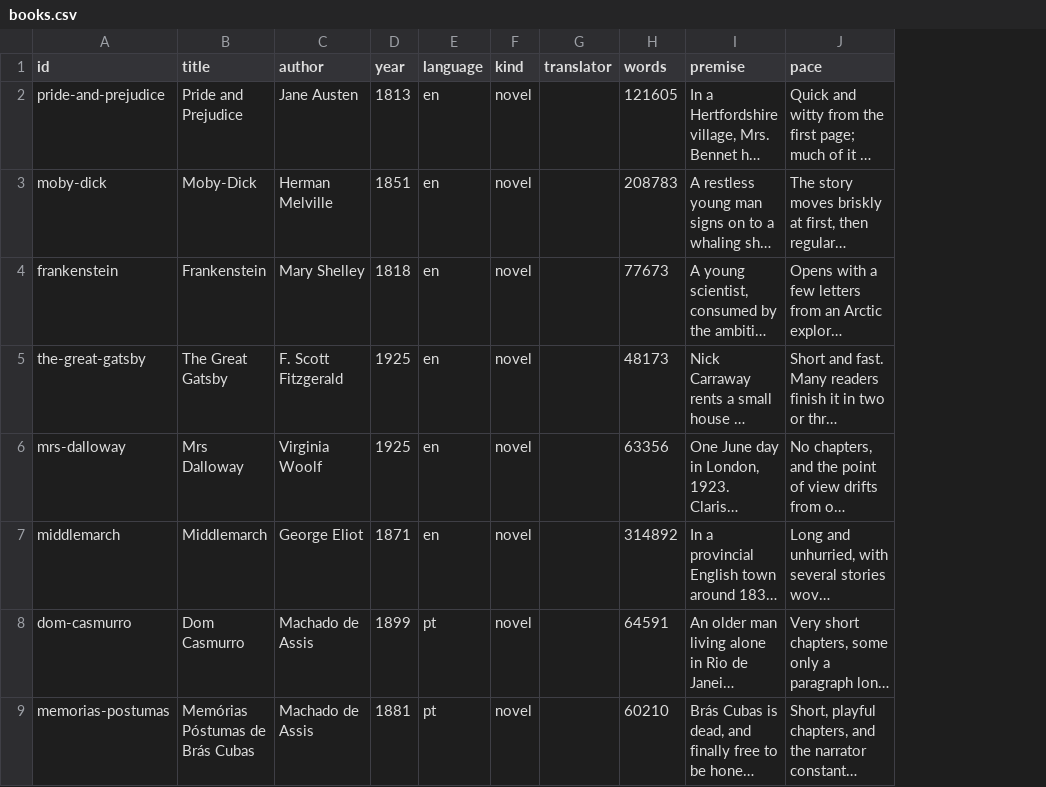
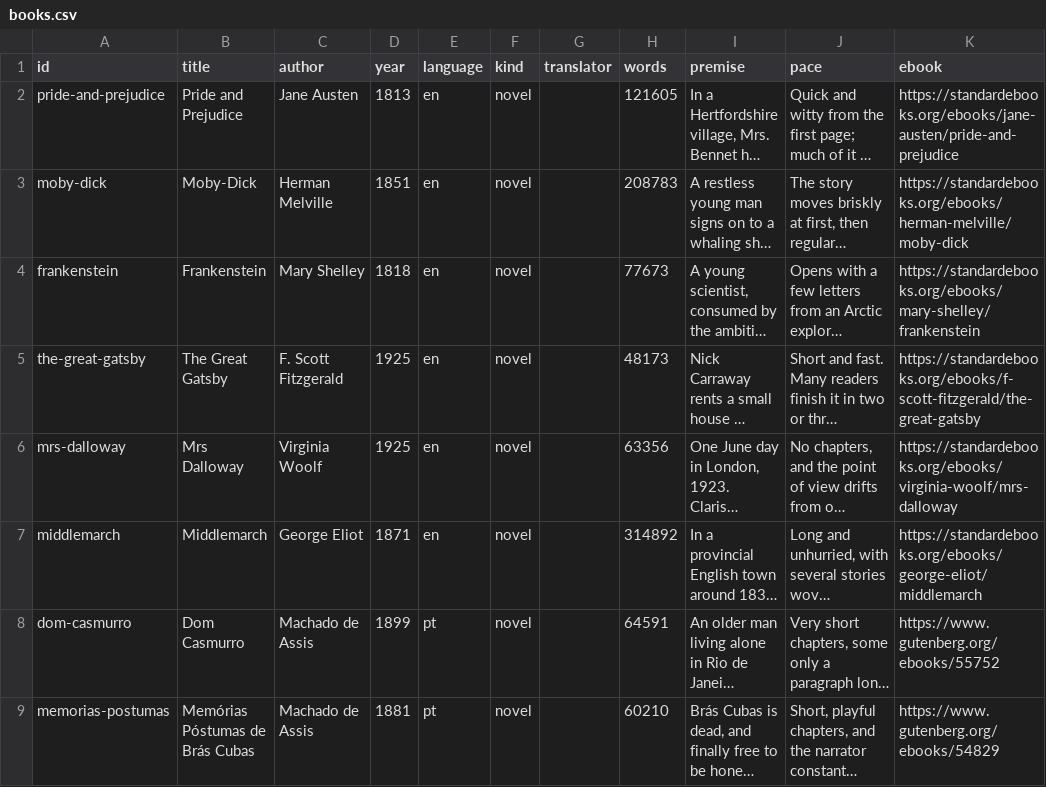
Before and after one commit to passages-reader/passages-reader.github.io, a CSV file: data/books.csv, drawn as a sheet; only a part is shown; long unchanged cells end in …; the diff names each change by its address in the sheet, - before the commit and + after, or states it on an @@ line.

```diff
--- a/data/books.csv
+++ b/data/books.csv
+column K (ebook), rows 2-9: https://standardebooks.org/ebooks/jane-austen/pride-and-prejudice | https://standardebooks.org/ebooks/herman-melville/moby-dick | https://standardebooks.org/ebooks/mary-shelley/frankenstein | https://standardebooks.org/ebooks/f-scott-fitzgerald/the-great-gatsby | https://standardebooks.org/ebooks/virginia-woolf/mrs-dalloway | https://standardebooks.org/ebooks/george-eliot/middlemarch | https://www.gutenberg.org/ebooks/55752 | https://www.gutenberg.org/ebooks/54829
```
Also changed, not shown: 14 other files.
